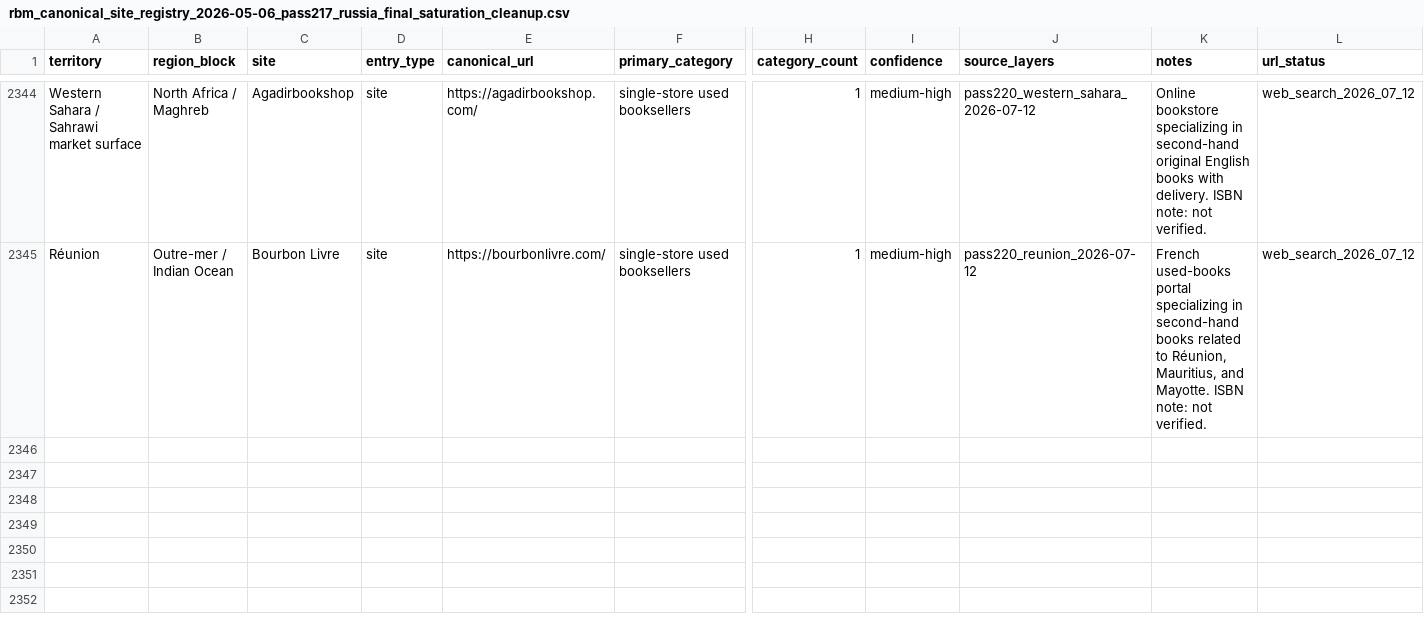
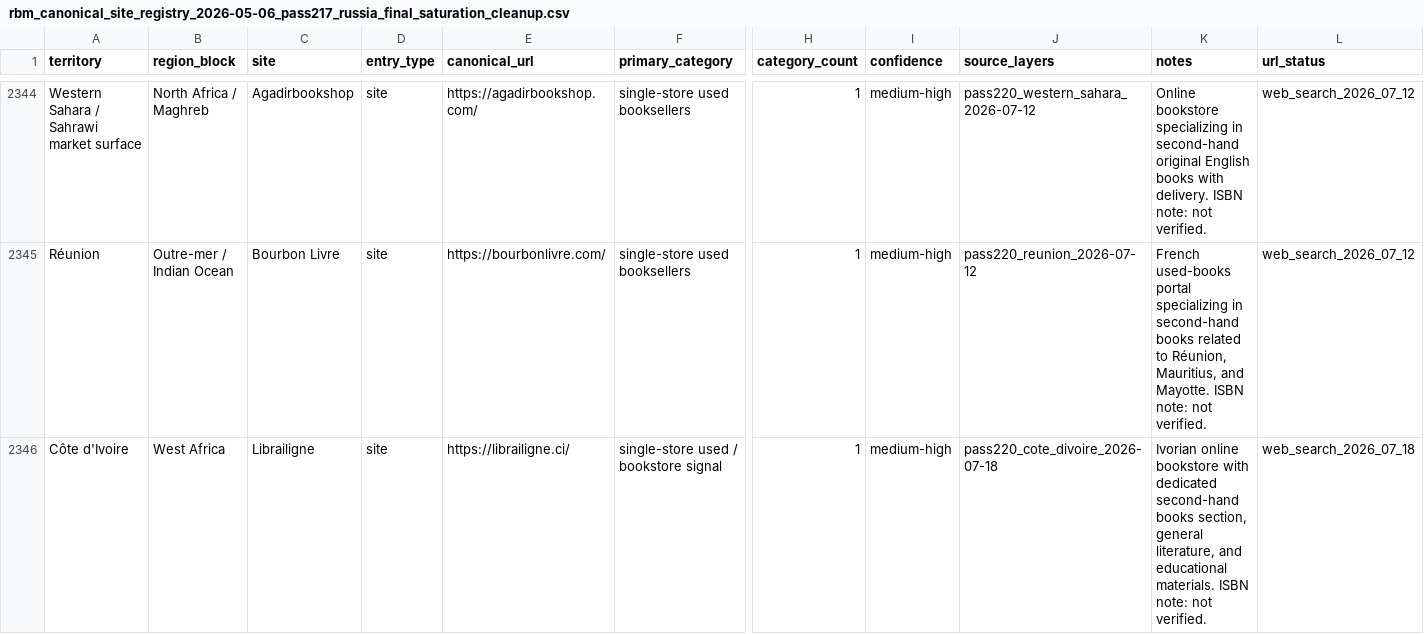
Before and after one commit to davidgn/rbm_crawlers, a CSV file: data/rbm_canonical_site_registry_2026-05-06_pass217_russia_final_saturation_cleanup.csv, drawn as a sheet; only a part is shown, gaps mark what is left out; rows hold the shown columns only; the diff names each change by its address in the sheet, - before the commit and + after, or states it on an @@ line.

Commit message:
Pass220 Côte d'Ivoire Sweep: Add 1 registry entry + 1 spider (Librailigne CI)

```diff
--- a/data/rbm_canonical_site_registry_2026-05-06_pass217_russia_final_saturation_cleanup.csv
+++ b/data/rbm_canonical_site_registry_2026-05-06_pass217_russia_final_saturation_cleanup.csv
+row 2346: Côte d'Ivoire | West Africa | Librailigne | site | https://librailigne.ci/ | single-store used / bookstore signal | 1 | medium-high | pass220_cote_divoire_2026-07-18 | Ivorian online bookstore with dedicated second-hand books section, general literature, and educational materials. ISBN note: not verified. | web_search_2026_07_18
```
Also changed, not shown: 1 other file.
